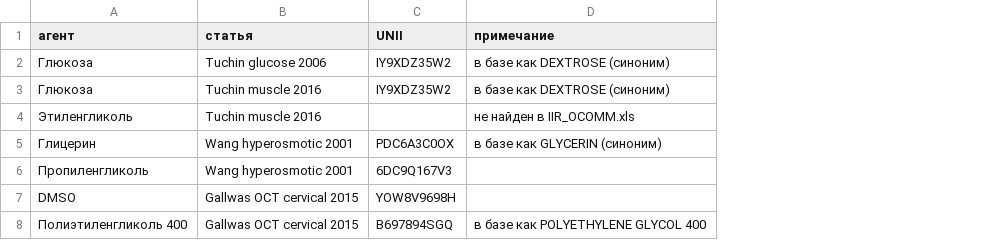
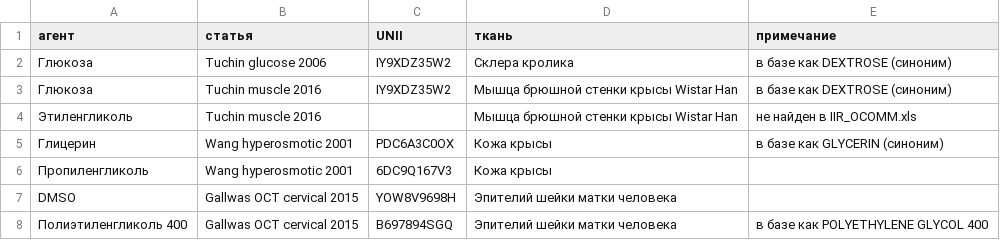
Before and after one commit to ilia-bardadin/clearing_project, a CSV file: review/agent_unii.csv, drawn as a sheet; the diff names each change by its address in the sheet, - before the commit and + after, or states it on an @@ line.

```diff
--- a/review/agent_unii.csv
+++ b/review/agent_unii.csv
+column D (ткань), rows 2-8: Склера кролика | Мышца брюшной стенки крысы Wistar Han | Мышца брюшной стенки крысы Wistar Han | Кожа крысы | Кожа крысы | Эпителий шейки матки человека | Эпителий шейки матки человека
```
Also changed, not shown: 13 other files.
